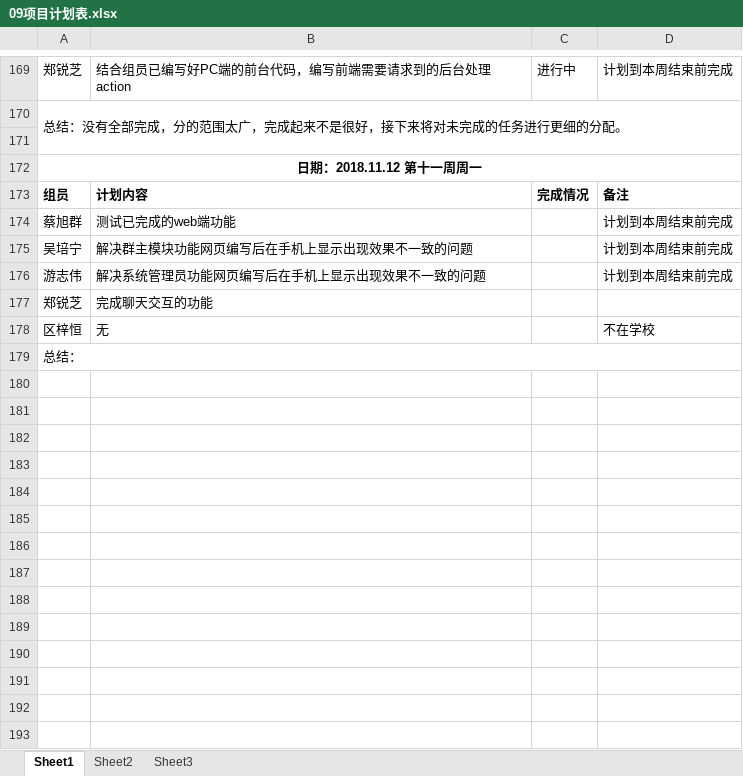
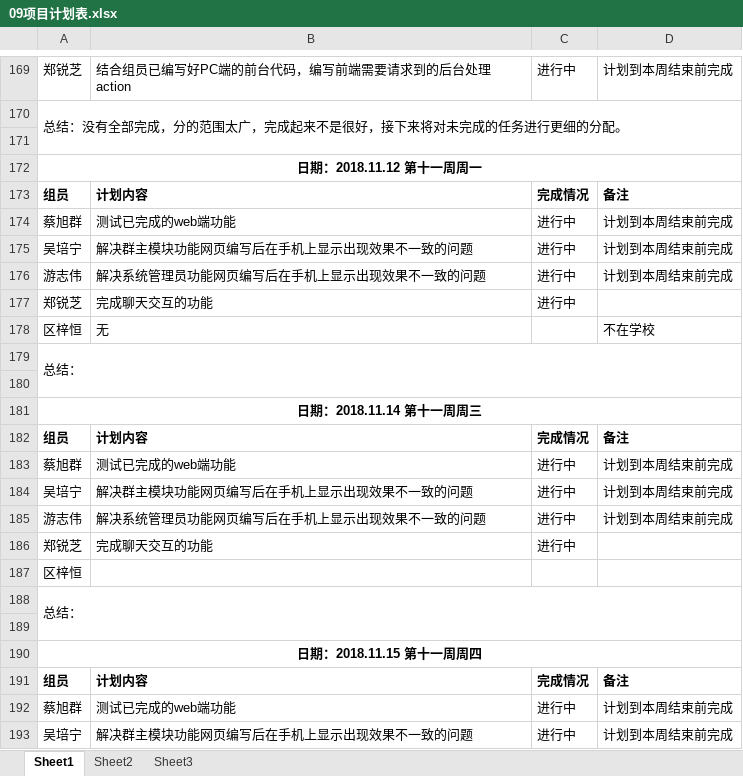
Before and after one commit to gdqy-it/soft162-163, an Excel workbook: 第09组/09项目计划表.xlsx, sheet Sheet1, drawn as a sheet; only a part is shown, gaps mark what is left out; values as stored, in another font and other column widths than the file's, no borders; the diff covers the shown part only; the diff names each change by its address in the sheet, - before the commit and + after, or states it on an @@ line.

Commit message:
Add files via upload

```diff
--- a/第09组/09项目计划表.xlsx (sheet Sheet1)
+++ b/第09组/09项目计划表.xlsx (sheet Sheet1)
-C174:C177: (empty)
+C174:C177: 进行中
+row 180: (empty)
+row 181: 日期：2018.11.14 第十一周周三
+row 182: 组员 | 计划内容 | 完成情况 | 备注
+row 183: 蔡旭群 | 测试已完成的web端功能 | 进行中 | 计划到本周结束前完成
+row 184: 吴培宁 | 解决群主模块功能网页编写后在手机上显示出现效果不一致的问题 | 进行中 | 计划到本周结束前完成
+row 185: 游志伟 | 解决系统管理员功能网页编写后在手机上显示出现效果不一致的问题 | 进行中 | 计划到本周结束前完成
+row 186: 郑锐芝 | 完成聊天交互的功能 | 进行中
+row 187: 区梓恒
+row 188: 总结：
+row 189: (empty)
+row 190: 日期：2018.11.15 第十一周周四
+row 191: 组员 | 计划内容 | 完成情况 | 备注
+row 192: 蔡旭群 | 测试已完成的web端功能 | 进行中 | 计划到本周结束前完成
+row 193: 吴培宁 | 解决群主模块功能网页编写后在手机上显示出现效果不一致的问题 | 进行中 | 计划到本周结束前完成
```
Also changed, not shown: 31 added rows elsewhere in this sheet.
